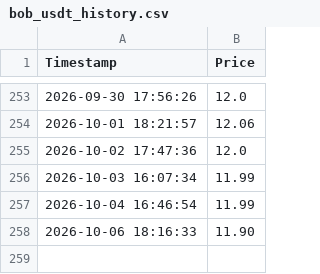
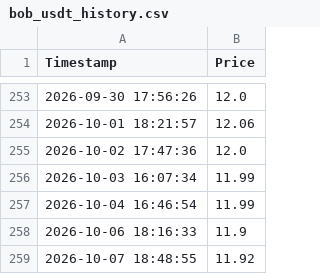
Before and after one commit to sergiobk201/get_bob_quote, a CSV file: bob_usdt_history.csv, drawn as a sheet; only a part is shown, gaps mark what is left out.

```diff
--- a/bob_usdt_history.csv
+++ b/bob_usdt_history.csv
@@ -257,2 +257,3 @@ Timestamp,Price
 2026-10-04 16:46:54,11.99
-2026-10-06 18:16:33,11.90
+2026-10-06 18:16:33,11.9
+2026-10-07 18:48:55,11.92
```
